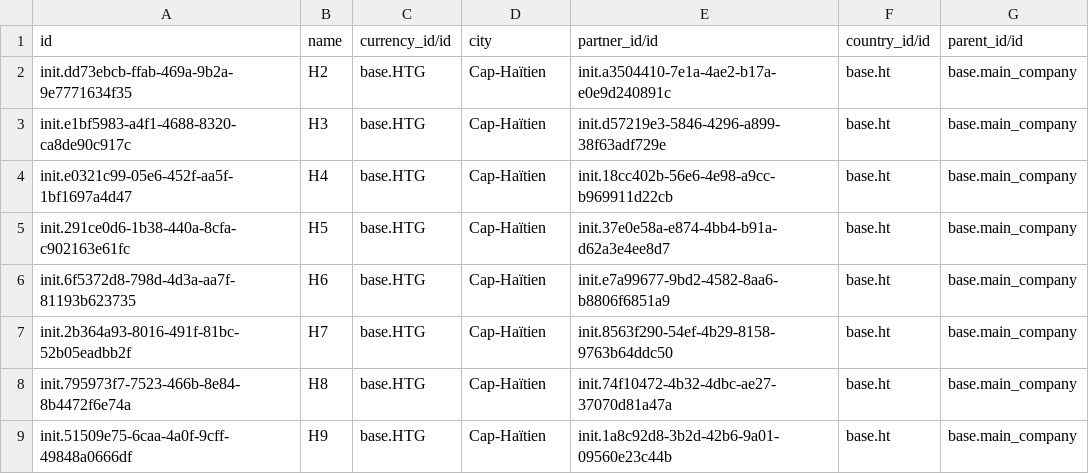
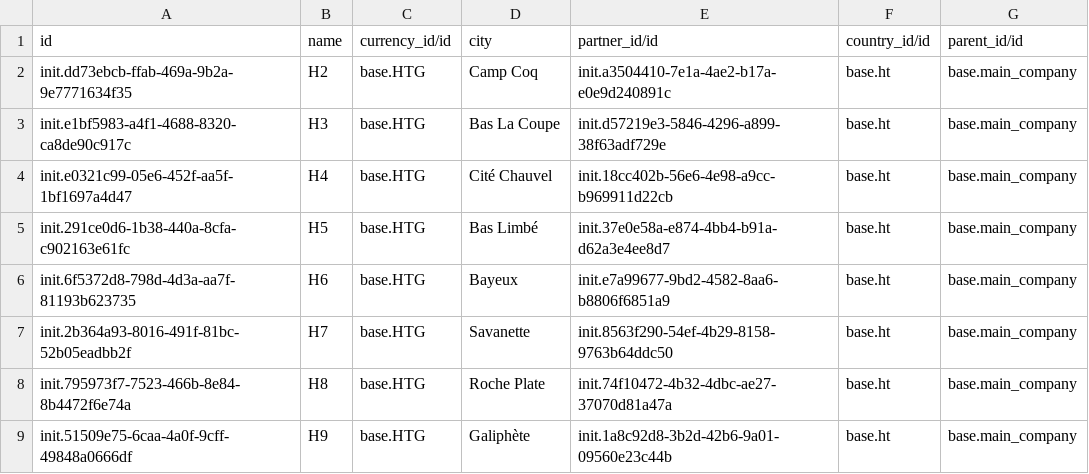
Before and after one commit to mekomsolutions/ozone-c2c, a CSV file: configs/odoo/initializer_config/company/res.company.2000.csv, drawn as a sheet.

Commit message:
Update company location

```diff
--- a/configs/odoo/initializer_config/company/res.company.2000.csv
+++ b/configs/odoo/initializer_config/company/res.company.2000.csv
@@ -1,9 +1,9 @@
 id,name,currency_id/id,city,partner_id/id,country_id/id,"parent_id/id"
-init.dd73ebcb-ffab-469a-9b2a-9e7771634f35,H2,base.HTG,Cap-Haïtien,init.a3504410-7e1a-4ae2-b17a-e0e9d240891c,base.ht,base.main_company
-init.e1bf5983-a4f1-4688-8320-ca8de90c917c,H3,base.HTG,Cap-Haïtien,init.d57219e3-5846-4296-a899-38f63adf729e,base.ht,base.main_company
-init.e0321c99-05e6-452f-aa5f-1bf1697a4d47,H4,base.HTG,Cap-Haïtien,init.18cc402b-56e6-4e98-a9cc-b969911d22cb,base.ht,base.main_company
-init.291ce0d6-1b38-440a-8cfa-c902163e61fc,H5,base.HTG,Cap-Haïtien,init.37e0e58a-e874-4bb4-b91a-d62a3e4ee8d7,base.ht,base.main_company
-init.6f5372d8-798d-4d3a-aa7f-81193b623735,H6,base.HTG,Cap-Haïtien,init.e7a99677-9bd2-4582-8aa6-b8806f6851a9,base.ht,base.main_company
-init.2b364a93-8016-491f-81bc-52b05eadbb2f,H7,base.HTG,Cap-Haïtien,init.8563f290-54ef-4b29-8158-9763b64ddc50,base.ht,base.main_company
-init.795973f7-7523-466b-8e84-8b4472f6e74a,H8,base.HTG,Cap-Haïtien,init.74f10472-4b32-4dbc-ae27-37070d81a47a,base.ht,base.main_company
-init.51509e75-6caa-4a0f-9cff-49848a0666df,H9,base.HTG,Cap-Haïtien,init.1a8c92d8-3b2d-42b6-9a01-09560e23c44b,base.ht,base.main_company
+init.dd73ebcb-ffab-469a-9b2a-9e7771634f35,H2,base.HTG,Camp Coq,init.a3504410-7e1a-4ae2-b17a-e0e9d240891c,base.ht,base.main_company
+init.e1bf5983-a4f1-4688-8320-ca8de90c917c,H3,base.HTG,Bas La Coupe,init.d57219e3-5846-4296-a899-38f63adf729e,base.ht,base.main_company
+init.e0321c99-05e6-452f-aa5f-1bf1697a4d47,H4,base.HTG,Cité Chauvel,init.18cc402b-56e6-4e98-a9cc-b969911d22cb,base.ht,base.main_company
+init.291ce0d6-1b38-440a-8cfa-c902163e61fc,H5,base.HTG,Bas Limbé,init.37e0e58a-e874-4bb4-b91a-d62a3e4ee8d7,base.ht,base.main_company
+init.6f5372d8-798d-4d3a-aa7f-81193b623735,H6,base.HTG,Bayeux,init.e7a99677-9bd2-4582-8aa6-b8806f6851a9,base.ht,base.main_company
+init.2b364a93-8016-491f-81bc-52b05eadbb2f,H7,base.HTG,Savanette,init.8563f290-54ef-4b29-8158-9763b64ddc50,base.ht,base.main_company
+init.795973f7-7523-466b-8e84-8b4472f6e74a,H8,base.HTG,Roche Plate,init.74f10472-4b32-4dbc-ae27-37070d81a47a,base.ht,base.main_company
+init.51509e75-6caa-4a0f-9cff-49848a0666df,H9,base.HTG,Galiphète,init.1a8c92d8-3b2d-42b6-9a01-09560e23c44b,base.ht,base.main_company
```
